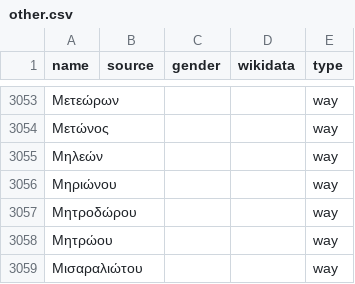
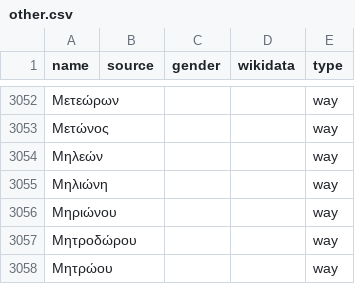
Before and after one commit to EqualStreetNames/equalstreetnames-athens, a CSV file: data/other.csv, drawn as a sheet; only a part is shown, gaps mark what is left out; the shorter side is filled out with more unchanged rows; the diff covers the shown part only.

```diff
--- a/data/other.csv
+++ b/data/other.csv
@@ -3055,2 +3054,3 @@ name,source,gender,wikidata,type
 Μηλεών,,,,way
+Μηλιώνη,,,,way
 Μηριώνου,,,,way
```
Also changed, not shown: 2 added rows and 3 removed rows elsewhere in this file, 2 other files.
